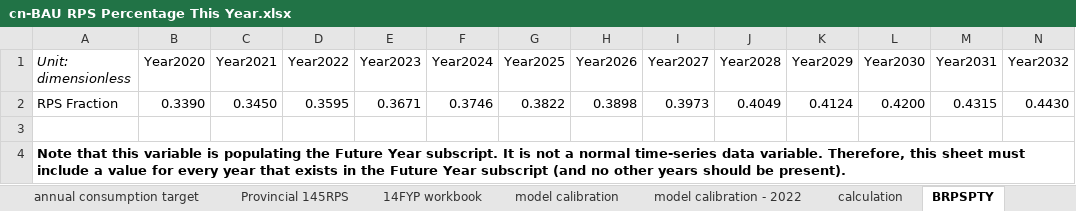
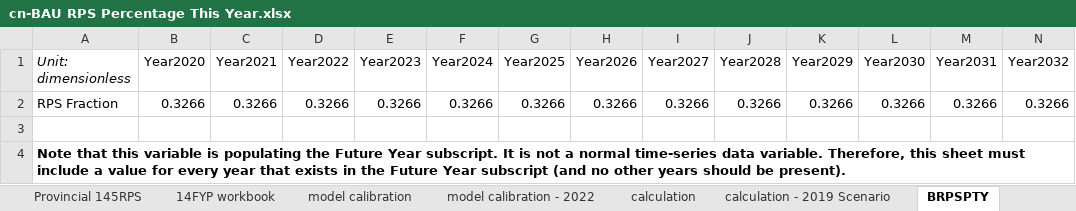
Before and after one commit to Smart-Trans/eps-china2019-smart-trans, an Excel workbook: InputData/elec/BRPSPTY/cn-BAU RPS Percentage This Year.xlsx, sheet BRPSPTY, drawn as a sheet; only a part is shown; values as stored, in another font and other column widths than the file's, no borders; removed rows and columns are numbered as before the commit, all else as after; rows hold the shown columns only; the diff names each change by its address in the sheet, - before the commit and + after, or states it on an @@ line.

```diff
--- a/InputData/elec/BRPSPTY/cn-BAU RPS Percentage This Year.xlsx (sheet BRPSPTY)
+++ b/InputData/elec/BRPSPTY/cn-BAU RPS Percentage This Year.xlsx (sheet BRPSPTY)
+sheet tab: calculation - 2019 Scenario
-row 2: RPS Fraction | 0.3390 | 0.3450 | 0.3595 | 0.3671 | 0.3746 | 0.3822 | 0.3898 | 0.3973 | 0.4049 | 0.4124 | 0.4200 | 0.4315 | 0.4430
+row 2: RPS Fraction | 0.3266 | 0.3266 | 0.3266 | 0.3266 | 0.3266 | 0.3266 | 0.3266 | 0.3266 | 0.3266 | 0.3266 | 0.3266 | 0.3266 | 0.3266
```
Also changed, not shown: sheet 14FYP workbook, charts or pictures, InputData/elec/EIaE/cn-Elec Imports and Exports.xlsx, 16 other files.
